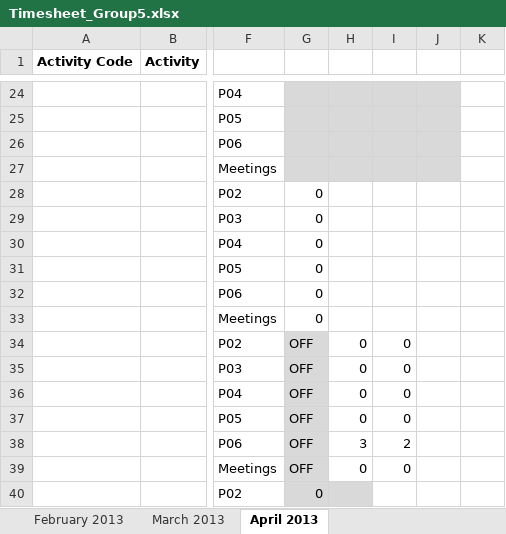
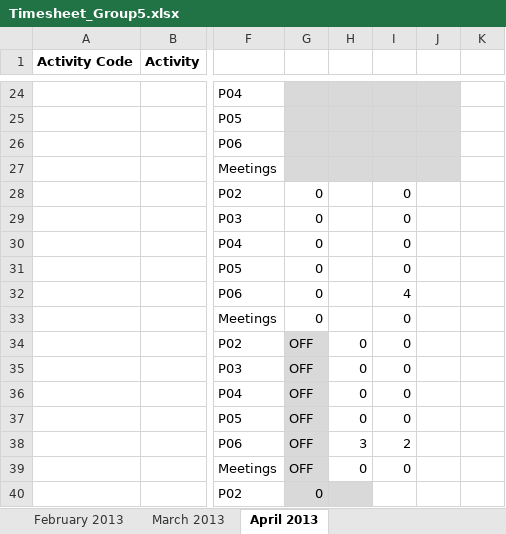
Before and after one commit to shashikant-kumar/ooad-project-ebay, an Excel workbook: Ebay2013/WebContent/TimeSheet/Timesheet_Group5.xlsx, sheet April 2013, drawn as a sheet; only a part is shown, gaps mark what is left out; values as stored, in another font and other column widths than the file's, no borders; the diff names each change by its address in the sheet, - before the commit and + after, or states it on an @@ line.

Commit message:
Priyasmita

```diff
--- a/Ebay2013/WebContent/TimeSheet/Timesheet_Group5.xlsx (sheet April 2013)
+++ b/Ebay2013/WebContent/TimeSheet/Timesheet_Group5.xlsx (sheet April 2013)
-I28:I31: (empty)
+I28:I31: 0
-I32: (empty)
+I32: 4
-I33: (empty)
+I33: 0
```
